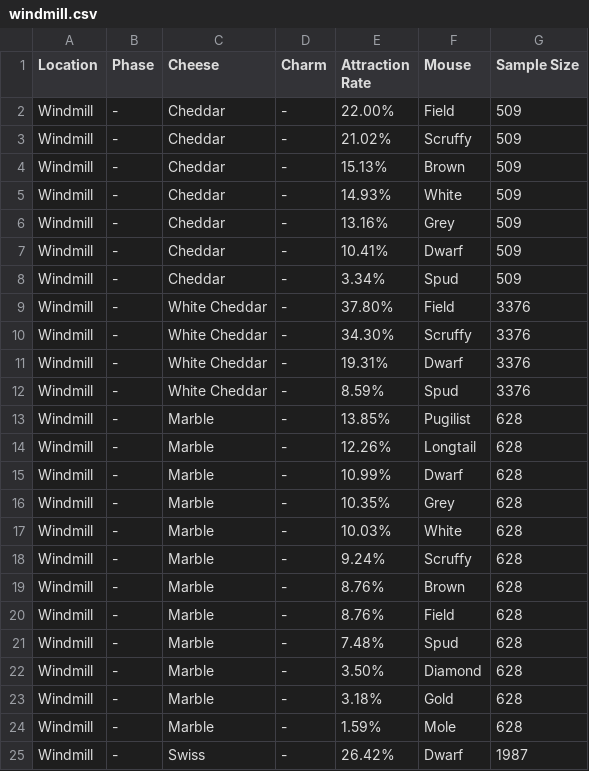
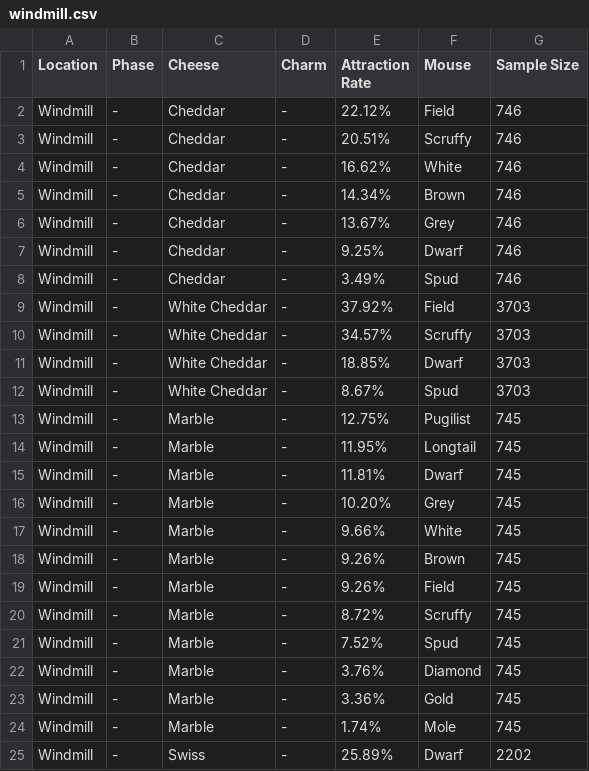
Before and after one commit to tsitu/MH-Tools, a CSV file: data/pop-csv/windmill.csv, drawn as a sheet; only a part is shown; the diff covers the shown part only.

```diff
--- a/data/pop-csv/windmill.csv
+++ b/data/pop-csv/windmill.csv
@@ -1,25 +1,25 @@
 "Location","Phase","Cheese","Charm","Attraction Rate","Mouse","Sample Size"
-"Windmill","-","Cheddar","-","22.00%","Field",509
-"Windmill","-","Cheddar","-","21.02%","Scruffy",509
-"Windmill","-","Cheddar","-","15.13%","Brown",509
-"Windmill","-","Cheddar","-","14.93%","White",509
-"Windmill","-","Cheddar","-","13.16%","Grey",509
-"Windmill","-","Cheddar","-","10.41%","Dwarf",509
-"Windmill","-","Cheddar","-","3.34%","Spud",509
-"Windmill","-","White Cheddar","-","37.80%","Field",3376
-"Windmill","-","White Cheddar","-","34.30%","Scruffy",3376
-"Windmill","-","White Cheddar","-","19.31%","Dwarf",3376
-"Windmill","-","White Cheddar","-","8.59%","Spud",3376
-"Windmill","-","Marble","-","13.85%","Pugilist",628
-"Windmill","-","Marble","-","12.26%","Longtail",628
-"Windmill","-","Marble","-","10.99%","Dwarf",628
-"Windmill","-","Marble","-","10.35%","Grey",628
-"Windmill","-","Marble","-","10.03%","White",628
-"Windmill","-","Marble","-","9.24%","Scruffy",628
-"Windmill","-","Marble","-","8.76%","Brown",628
-"Windmill","-","Marble","-","8.76%","Field",628
-"Windmill","-","Marble","-","7.48%","Spud",628
-"Windmill","-","Marble","-","3.50%","Diamond",628
-"Windmill","-","Marble","-","3.18%","Gold",628
-"Windmill","-","Marble","-","1.59%","Mole",628
-"Windmill","-","Swiss","-","26.42%","Dwarf",1987
+"Windmill","-","Cheddar","-","22.12%","Field",746
+"Windmill","-","Cheddar","-","20.51%","Scruffy",746
+"Windmill","-","Cheddar","-","16.62%","White",746
+"Windmill","-","Cheddar","-","14.34%","Brown",746
+"Windmill","-","Cheddar","-","13.67%","Grey",746
+"Windmill","-","Cheddar","-","9.25%","Dwarf",746
+"Windmill","-","Cheddar","-","3.49%","Spud",746
+"Windmill","-","White Cheddar","-","37.92%","Field",3703
+"Windmill","-","White Cheddar","-","34.57%","Scruffy",3703
+"Windmill","-","White Cheddar","-","18.85%","Dwarf",3703
+"Windmill","-","White Cheddar","-","8.67%","Spud",3703
+"Windmill","-","Marble","-","12.75%","Pugilist",745
+"Windmill","-","Marble","-","11.95%","Longtail",745
+"Windmill","-","Marble","-","11.81%","Dwarf",745
+"Windmill","-","Marble","-","10.20%","Grey",745
+"Windmill","-","Marble","-","9.66%","White",745
+"Windmill","-","Marble","-","9.26%","Brown",745
+"Windmill","-","Marble","-","9.26%","Field",745
+"Windmill","-","Marble","-","8.72%","Scruffy",745
+"Windmill","-","Marble","-","7.52%","Spud",745
+"Windmill","-","Marble","-","3.76%","Diamond",745
+"Windmill","-","Marble","-","3.36%","Gold",745
+"Windmill","-","Marble","-","1.74%","Mole",745
+"Windmill","-","Swiss","-","25.89%","Dwarf",2202
```
Also changed, not shown: 63 edited cells elsewhere in this file, 1 other file.
